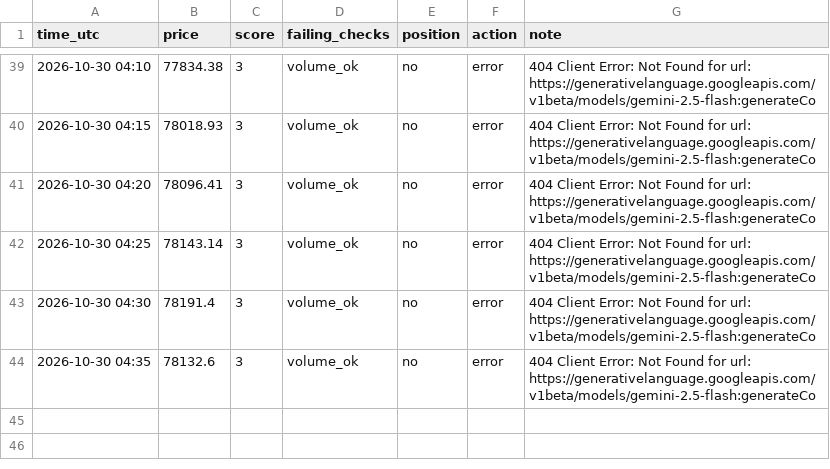
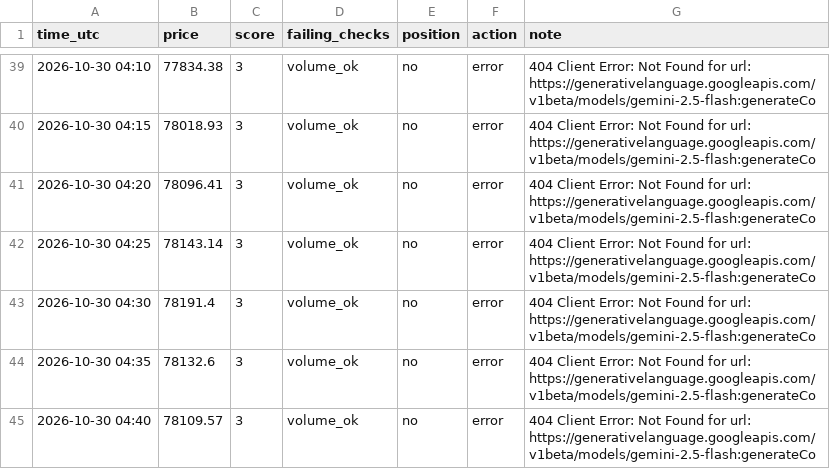
Before and after one commit to MfalmeYT/boringfiles, a CSV file: bot_log.csv, drawn as a sheet; only a part is shown, gaps mark what is left out; the diff names each change by its address in the sheet, - before the commit and + after, or states it on an @@ line.

Commit message:
log

```diff
--- a/bot_log.csv
+++ b/bot_log.csv
+row 45: 2026-10-30 04:40 | 78109.57 | 3 | volume_ok | no | error | 404 Client Error: Not Found for url: https://generativelanguage.googleapis.com/v1beta/models/gemini-2.5-flash:generateCo
```
